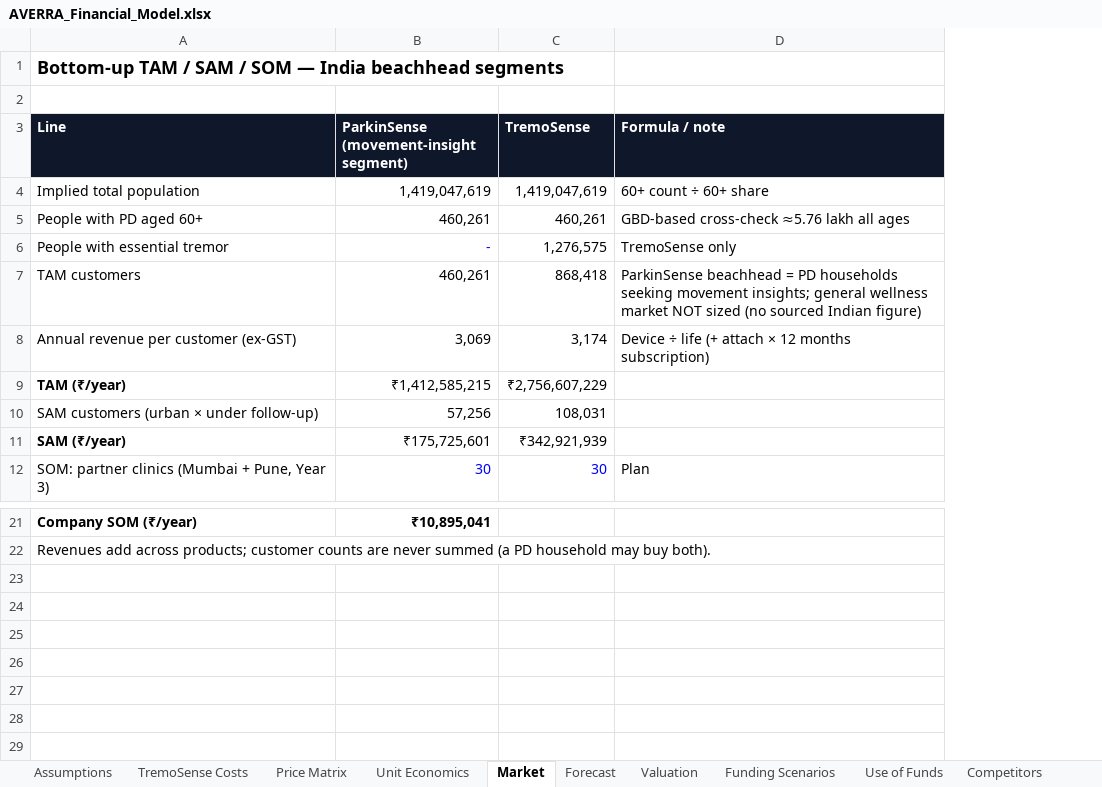
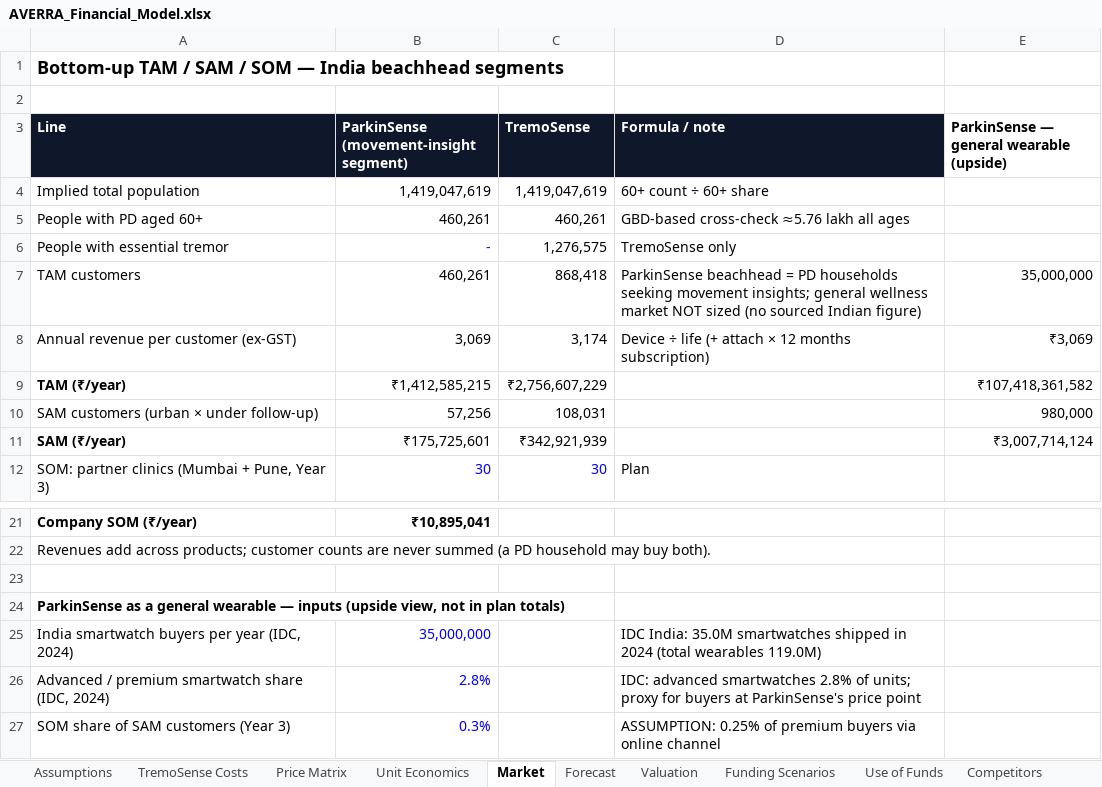
Before and after one commit to sudo-pranshu/AVERRA, an Excel workbook: model/AVERRA_Financial_Model.xlsx, sheet Market, drawn as a sheet; only a part is shown, gaps mark what is left out; values as stored, in another font and other column widths than the file's, no borders; the diff names each change by its address in the sheet, - before the commit and + after, or states it on an @@ line.

```diff
--- a/model/AVERRA_Financial_Model.xlsx (sheet Market)
+++ b/model/AVERRA_Financial_Model.xlsx (sheet Market)
+column E, rows 3-11: ParkinSense — general wearable (upside) |  |  |  | 35,000,000 | ₹3,069 | ₹107,418,361,582 | 980,000 | ₹3,007,714,124
+row 23: (empty)
+row 24: ParkinSense as a general wearable — inputs (upside view, not in plan totals)
+row 25: India smartwatch buyers per year (IDC, 2024) | 35,000,000 |  | IDC India: 35.0M smartwatches shipped in 2024 (total wearables 119.0M)
+row 26: Advanced / premium smartwatch share (IDC, 2024) | 2.8% |  | IDC: advanced smartwatches 2.8% of units; proxy for buyers at ParkinSense's price point
+row 27: SOM share of SAM customers (Year 3) | 0.3% |  | ASSUMPTION: 0.25% of premium buyers via online channel
```
Also changed, not shown: 10 other files.
